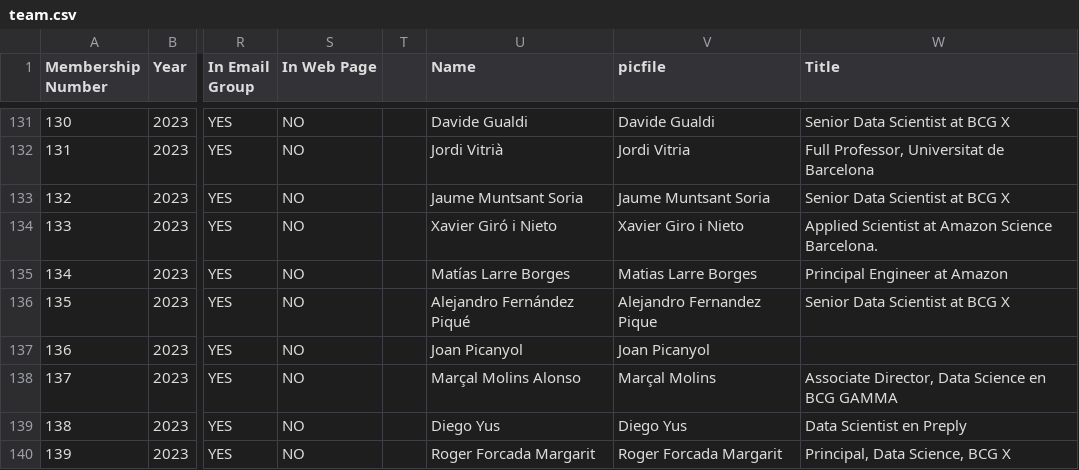
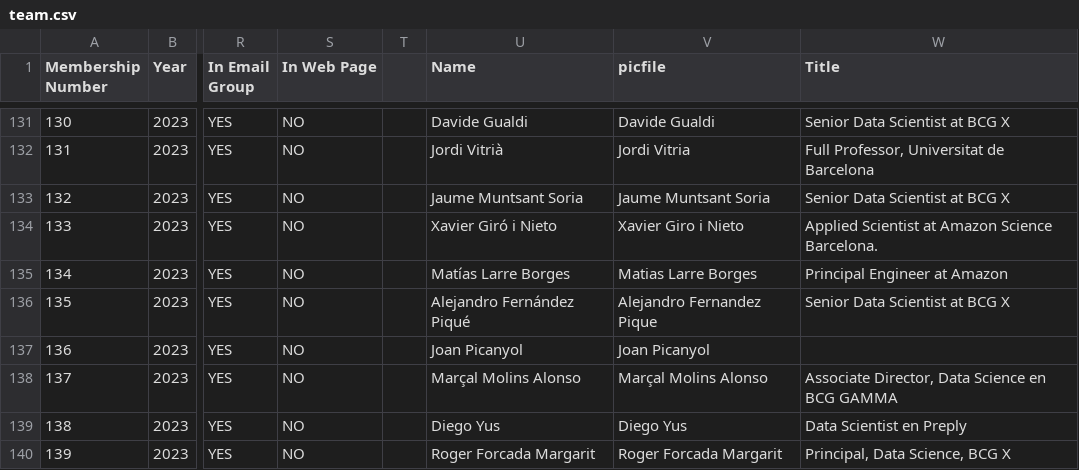
Before and after one commit to friquifund/website, a CSV file: _data/team.csv, drawn as a sheet; only a part is shown, gaps mark what is left out; the diff names each change by its address in the sheet, - before the commit and + after, or states it on an @@ line.

Commit message:
Add files via upload

```diff
--- a/_data/team.csv
+++ b/_data/team.csv
-V138 (picfile): Marçal Molins
+V138 (picfile): Marçal Molins Alonso
```
